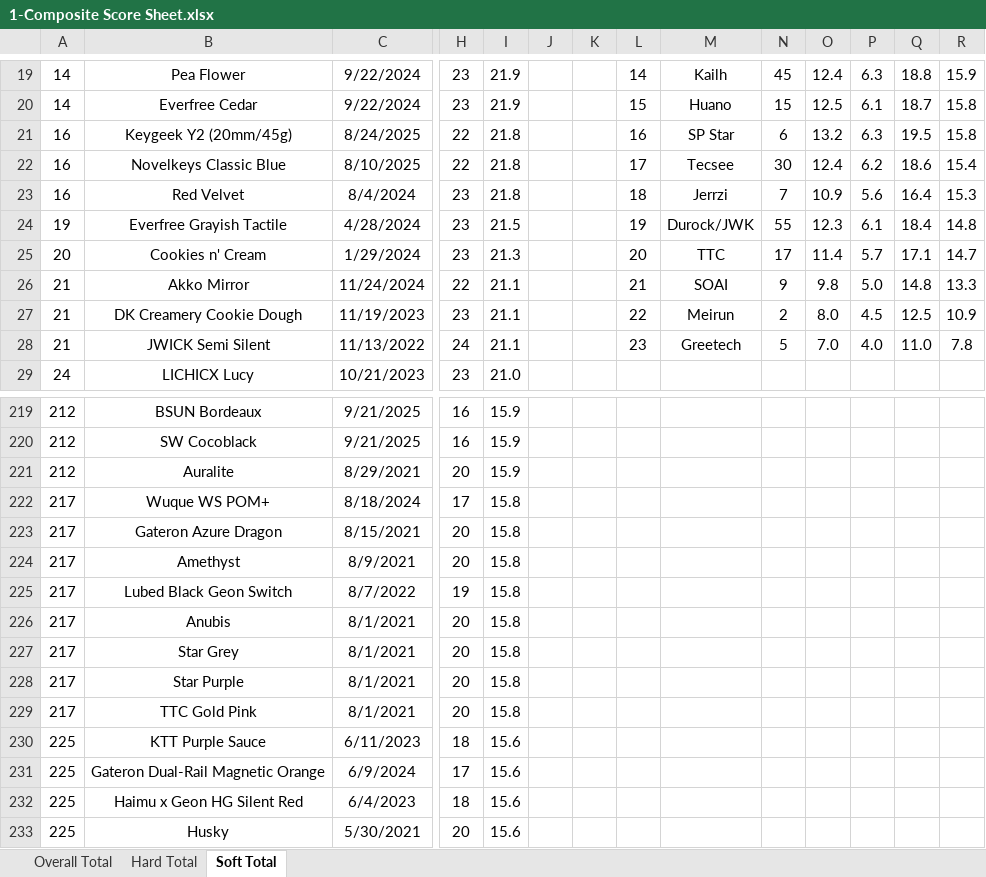
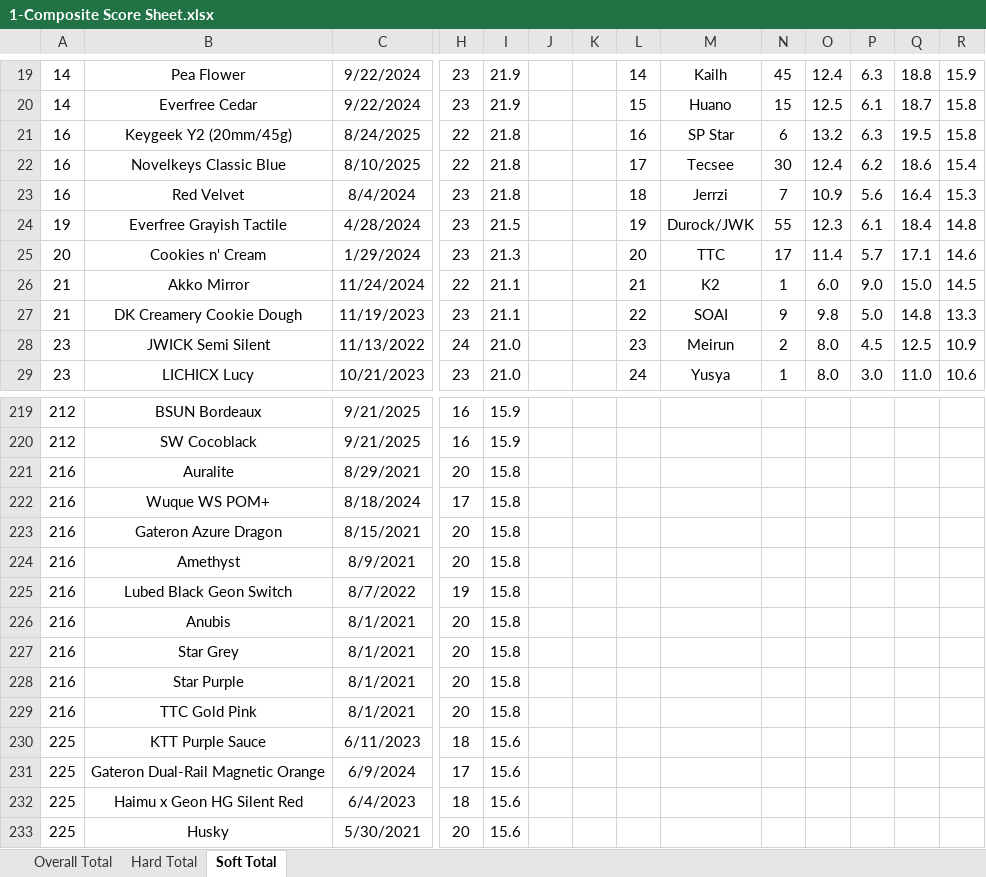
Before and after one commit to ThereminGoat/switch-scores, an Excel workbook: 1-Composite Score Sheet.xlsx, sheet Soft Total, drawn as a sheet; only a part is shown, gaps mark what is left out; values as stored, in another font and other column widths than the file's, no borders; charts and pictures not drawn; the diff covers the shown part only; the diff names each change by its address in the sheet, - before the commit and + after, or states it on an @@ line.

```diff
--- a/1-Composite Score Sheet.xlsx (sheet Soft Total)
+++ b/1-Composite Score Sheet.xlsx (sheet Soft Total)
-R25: 14.7
+R25: 14.6
-M26: SOAI
+M26: K2
-N26: 9
+N26: 1
-O26: 9.8
+O26: 6.0
-P26: 5.0
+P26: 9.0
-Q26: 14.8
+Q26: 15.0
-R26: 13.3
+R26: 14.5
-M27: Meirun
+M27: SOAI
-N27: 2
+N27: 9
-O27: 8.0
+O27: 9.8
-P27: 4.5
+P27: 5.0
-Q27: 12.5
+Q27: 14.8
-R27: 10.9
+R27: 13.3
-A28: 21
+A28: 23
-I28: 21.1
+I28: 21.0
-M28: Greetech
+M28: Meirun
-N28: 5
+N28: 2
-O28: 7.0
+O28: 8.0
-P28: 4.0
+P28: 4.5
-Q28: 11.0
+Q28: 12.5
-R28: 7.8
+R28: 10.9
-A29: 24
+A29: 23
-L29: (empty)
+L29: 24
-M29: (empty)
+M29: Yusya
-N29: (empty)
+N29: 1
-O29: (empty)
+O29: 8.0
-P29: (empty)
+P29: 3.0
-Q29: (empty)
+Q29: 11.0
-R29: (empty)
+R29: 10.6
-A221: 212
+A221: 216
-I221: 15.9
+I221: 15.8
-A222:A229: 217
+A222:A229: 216
```
Also changed, not shown: 391 edited cells, cell formats and merged cells elsewhere in this sheet, sheet Overall Total, sheet Hard Total, formulas that keep their value, 5 other files.
